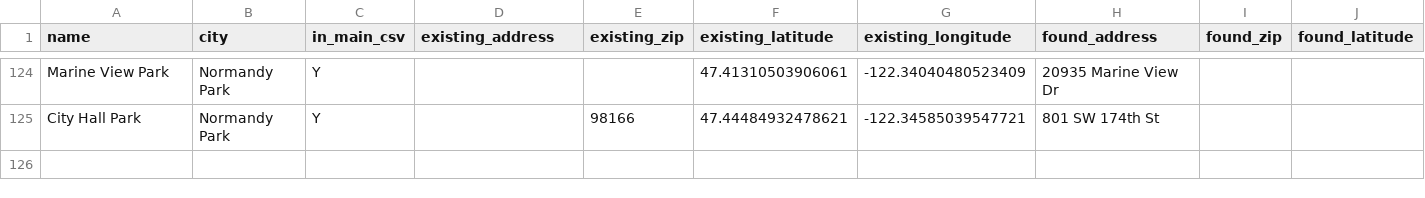
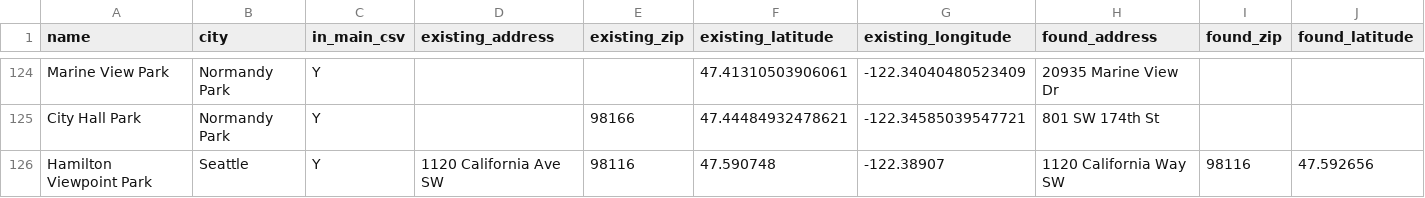
Before and after one commit to lythronaxargestes/lythronaxargestes.github.io, a CSV file: seattleparks/seattle_parks_missing_data_backup.csv, drawn as a sheet; only a part is shown, gaps mark what is left out; rows hold the shown columns only; the diff names each change by its address in the sheet, - before the commit and + after, or states it on an @@ line.

```diff
--- a/seattleparks/seattle_parks_missing_data_backup.csv
+++ b/seattleparks/seattle_parks_missing_data_backup.csv
+row 126: Hamilton Viewpoint Park | Seattle | Y | 1120 California Ave SW | 98116 | 47.590748 | -122.38907 | 1120 California Way SW | 98116 | 47.592656
```
Also changed, not shown: seattleparks/seattle_parks.csv, 2 other files.
